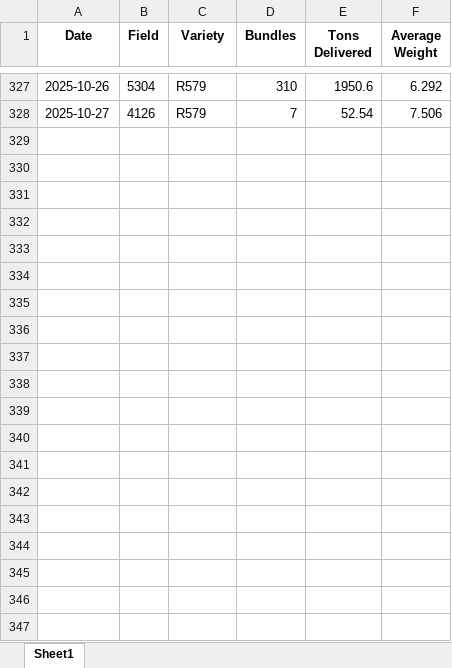
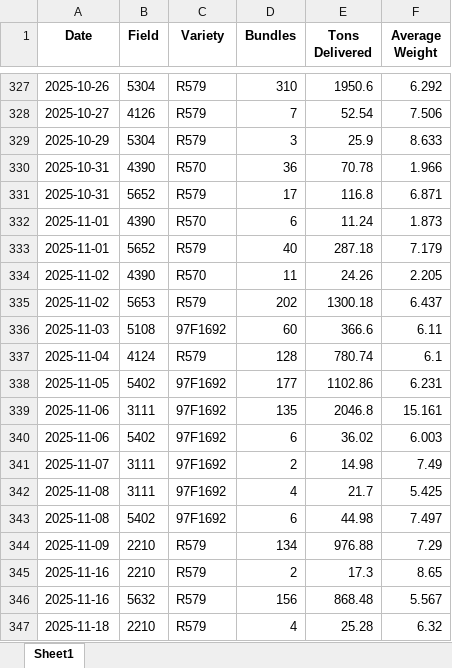
Before and after one commit to psibale/farm-management-system, an Excel workbook: data/mill_return.xlsx, sheet Sheet1, drawn as a sheet; only a part is shown, gaps mark what is left out; values as stored, in another font and other column widths than the file's, no borders; the diff covers the shown part only; the diff names each change by its address in the sheet, - before the commit and + after, or states it on an @@ line.

Commit message:
Updated

```diff
--- a/data/mill_return.xlsx (sheet Sheet1)
+++ b/data/mill_return.xlsx (sheet Sheet1)
+row 329: 2025-10-29 | 5304 | R579 | 3 | 25.9 | 8.633
+row 330: 2025-10-31 | 4390 | R570 | 36 | 70.78 | 1.966
+row 331: 2025-10-31 | 5652 | R579 | 17 | 116.8 | 6.871
+row 332: 2025-11-01 | 4390 | R570 | 6 | 11.24 | 1.873
+row 333: 2025-11-01 | 5652 | R579 | 40 | 287.18 | 7.179
+row 334: 2025-11-02 | 4390 | R570 | 11 | 24.26 | 2.205
+row 335: 2025-11-02 | 5653 | R579 | 202 | 1300.18 | 6.437
+row 336: 2025-11-03 | 5108 | 97F1692 | 60 | 366.6 | 6.11
+row 337: 2025-11-04 | 4124 | R579 | 128 | 780.74 | 6.1
+row 338: 2025-11-05 | 5402 | 97F1692 | 177 | 1102.86 | 6.231
+row 339: 2025-11-06 | 3111 | 97F1692 | 135 | 2046.8 | 15.161
+row 340: 2025-11-06 | 5402 | 97F1692 | 6 | 36.02 | 6.003
+row 341: 2025-11-07 | 3111 | 97F1692 | 2 | 14.98 | 7.49
+row 342: 2025-11-08 | 3111 | 97F1692 | 4 | 21.7 | 5.425
+row 343: 2025-11-08 | 5402 | 97F1692 | 6 | 44.98 | 7.497
+row 344: 2025-11-09 | 2210 | R579 | 134 | 976.88 | 7.29
+row 345: 2025-11-16 | 2210 | R579 | 2 | 17.3 | 8.65
+row 346: 2025-11-16 | 5632 | R579 | 156 | 868.48 | 5.567
+row 347: 2025-11-18 | 2210 | R579 | 4 | 25.28 | 6.32
```
Also changed, not shown: 26 added rows and 1 edited cell elsewhere in this sheet.
